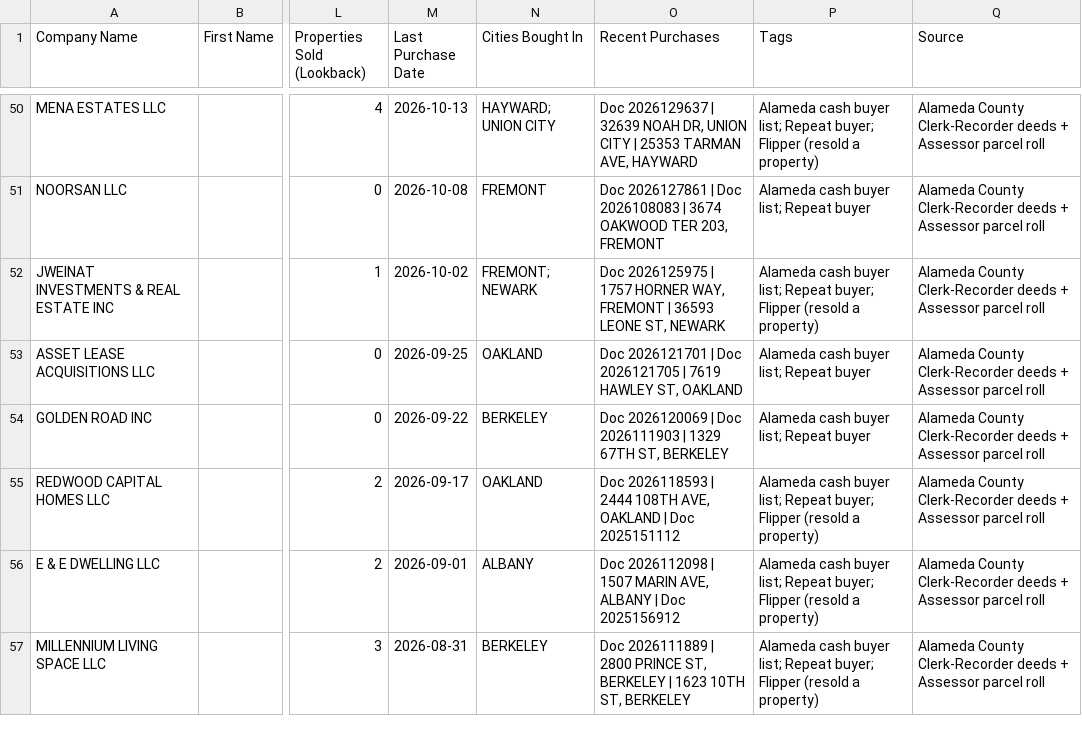
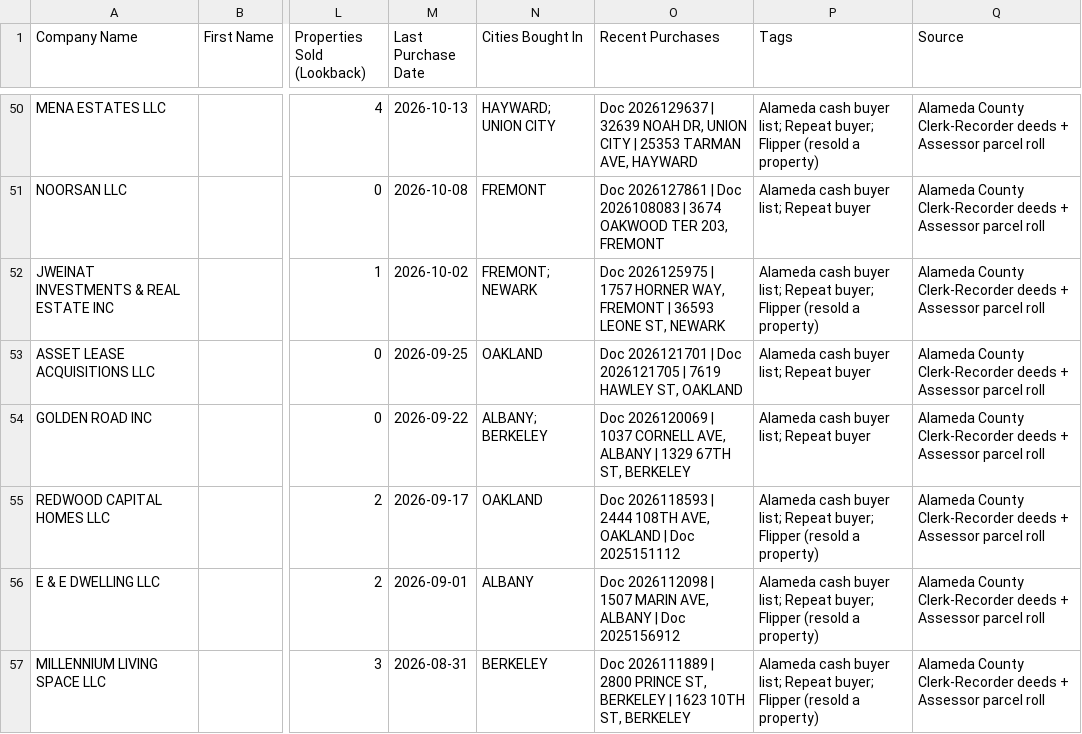
Before and after one commit to mralexdm/AlamedaCounty_Intel, a CSV file: dashboard/buyers_ghl.csv, drawn as a sheet; only a part is shown, gaps mark what is left out; the diff covers the shown part only; the diff names each change by its address in the sheet, - before the commit and + after, or states it on an @@ line.

```diff
--- a/dashboard/buyers_ghl.csv
+++ b/dashboard/buyers_ghl.csv
-N54 (Cities Bought In): BERKELEY
+N54 (Cities Bought In): ALBANY; BERKELEY
-O54 (Recent Purchases): …2026120069 | Doc 2026111903 | 1329…
+O54 (Recent Purchases): …2026120069 | 1037 CORNELL AVE, ALBANY | 1329…
```
Also changed, not shown: 5 added rows, 5 removed rows and 31 edited cells elsewhere in this file, data/buyers_ghl.csv, 11 other files.
